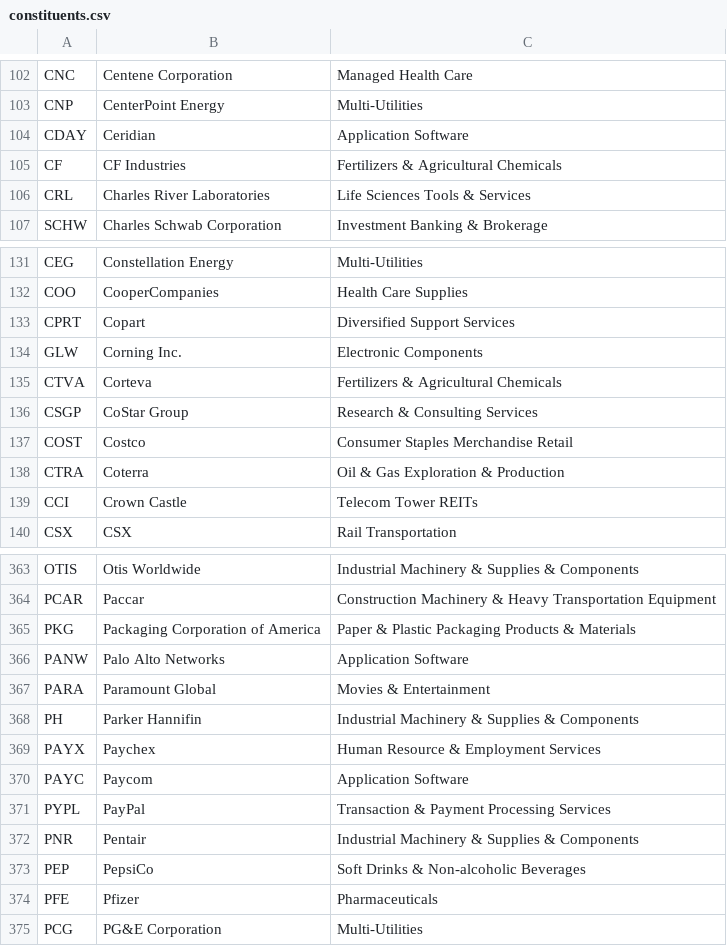
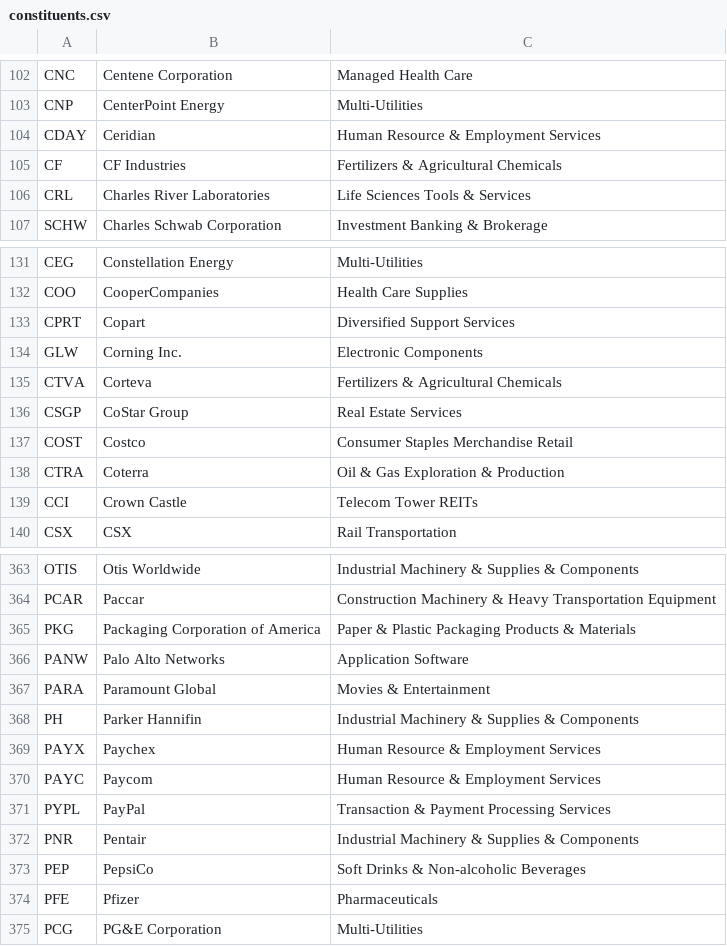
Before and after one commit to frek818/s-and-p-500-companies, a CSV file: data/constituents.csv, drawn as a sheet; only a part is shown, gaps mark what is left out.

Commit message:
[data][skip ci] automatic update

```diff
--- a/data/constituents.csv
+++ b/data/constituents.csv
@@ -103,3 +103,3 @@ CNC,Centene Corporation,Managed Health Care
 CNP,CenterPoint Energy,Multi-Utilities
-CDAY,Ceridian,Application Software
+CDAY,Ceridian,Human Resource & Employment Services
 CF,CF Industries,Fertilizers & Agricultural Chemicals
@@ -135,3 +135,3 @@ GLW,Corning Inc.,Electronic Components
 CTVA,Corteva,Fertilizers & Agricultural Chemicals
-CSGP,CoStar Group,Research & Consulting Services
+CSGP,CoStar Group,Real Estate Services
 COST,Costco,Consumer Staples Merchandise Retail
@@ -369,3 +369,3 @@ PH,Parker Hannifin,Industrial Machinery & Supplies & Components
 PAYX,Paychex,Human Resource & Employment Services
-PAYC,Paycom,Application Software
+PAYC,Paycom,Human Resource & Employment Services
 PYPL,PayPal,Transaction & Payment Processing Services
```
